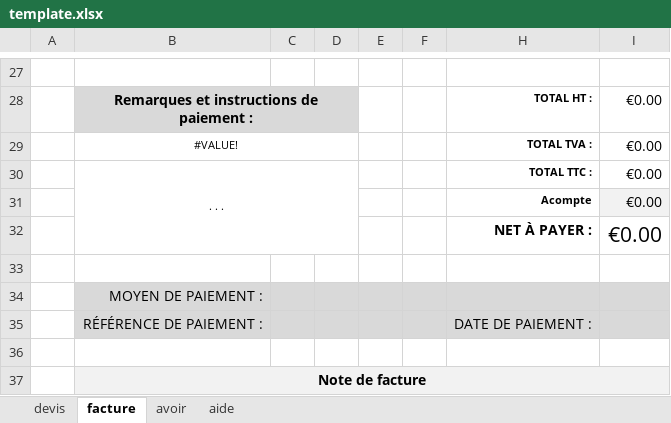
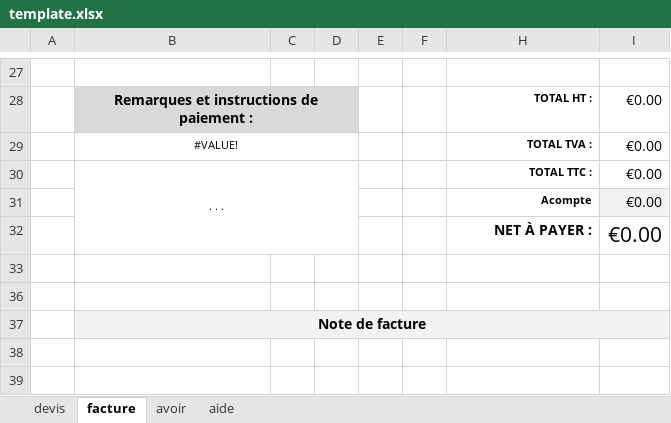
Before and after one commit to serialiser/ezfacture, an Excel workbook: templates/template.xlsx, sheet facture, drawn as a sheet; only a part is shown, gaps mark what is left out; values as stored, in another font and other column widths than the file's, no borders; table styles not drawn; the diff names each change by its address in the sheet, - before the commit and + after, or states it on an @@ line.

```diff
--- a/templates/template.xlsx (sheet facture)
+++ b/templates/template.xlsx (sheet facture)
@@ row 34 hidden:  | MOYEN DE PAIEMENT : @@
@@ row 35 hidden:  | RÉFÉRENCE DE PAIEMENT : |  |  |  |  | DATE DE PAIEMENT : @@
```
Also changed, not shown: sheet avoir, sheet devis, formulas that keep their value, config.xlsx, 3 other files.
